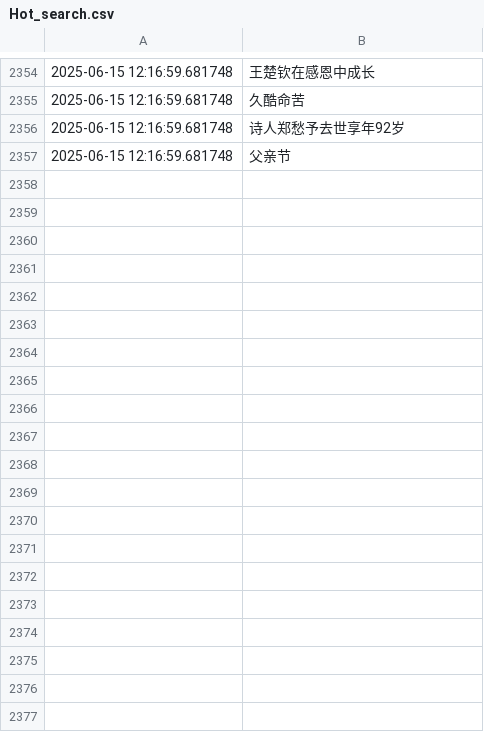
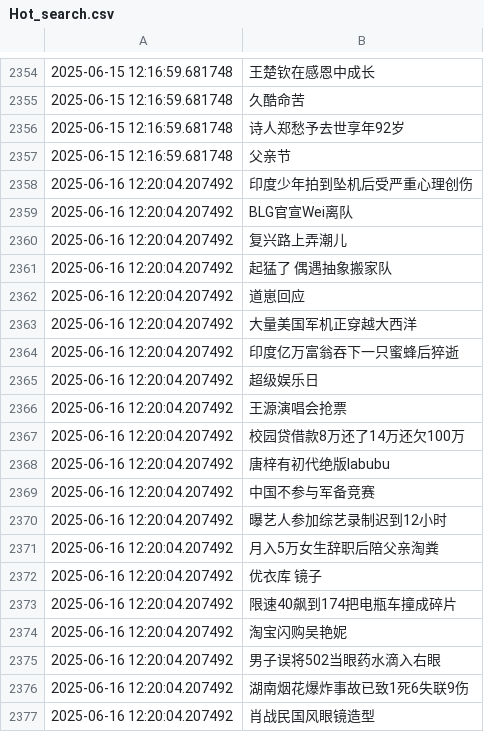
Before and after one commit to Snaclop/Sina_Microblog_Hot_Search, a CSV file: Hot_search.csv, drawn as a sheet; only a part is shown, gaps mark what is left out; the diff covers the shown part only.

Commit message:
Update data

```diff
--- a/Hot_search.csv
+++ b/Hot_search.csv
@@ -2357 +2357,21 @@
 2025-06-15 12:16:59.681748,父亲节
+2025-06-16 12:20:04.207492,印度少年拍到坠机后受严重心理创伤
+2025-06-16 12:20:04.207492,BLG官宣Wei离队
+2025-06-16 12:20:04.207492,复兴路上弄潮儿
+2025-06-16 12:20:04.207492,起猛了 偶遇抽象搬家队
+2025-06-16 12:20:04.207492,道崽回应
+2025-06-16 12:20:04.207492,大量美国军机正穿越大西洋
+2025-06-16 12:20:04.207492,印度亿万富翁吞下一只蜜蜂后猝逝
+2025-06-16 12:20:04.207492,超级娱乐日
+2025-06-16 12:20:04.207492,王源演唱会抢票
+2025-06-16 12:20:04.207492,校园贷借款8万还了14万还欠100万
+2025-06-16 12:20:04.207492,唐梓有初代绝版labubu
+2025-06-16 12:20:04.207492,中国不参与军备竞赛
+2025-06-16 12:20:04.207492,曝艺人参加综艺录制迟到12小时
+2025-06-16 12:20:04.207492,月入5万女生辞职后陪父亲淘粪
+2025-06-16 12:20:04.207492,优衣库 镜子
+2025-06-16 12:20:04.207492,限速40飙到174把电瓶车撞成碎片
+2025-06-16 12:20:04.207492,淘宝闪购吴艳妮
+2025-06-16 12:20:04.207492,男子误将502当眼药水滴入右眼
+2025-06-16 12:20:04.207492,湖南烟花爆炸事故已致1死6失联9伤
+2025-06-16 12:20:04.207492,肖战民国风眼镜造型
```
Also changed, not shown: 32 added rows elsewhere in this file.
